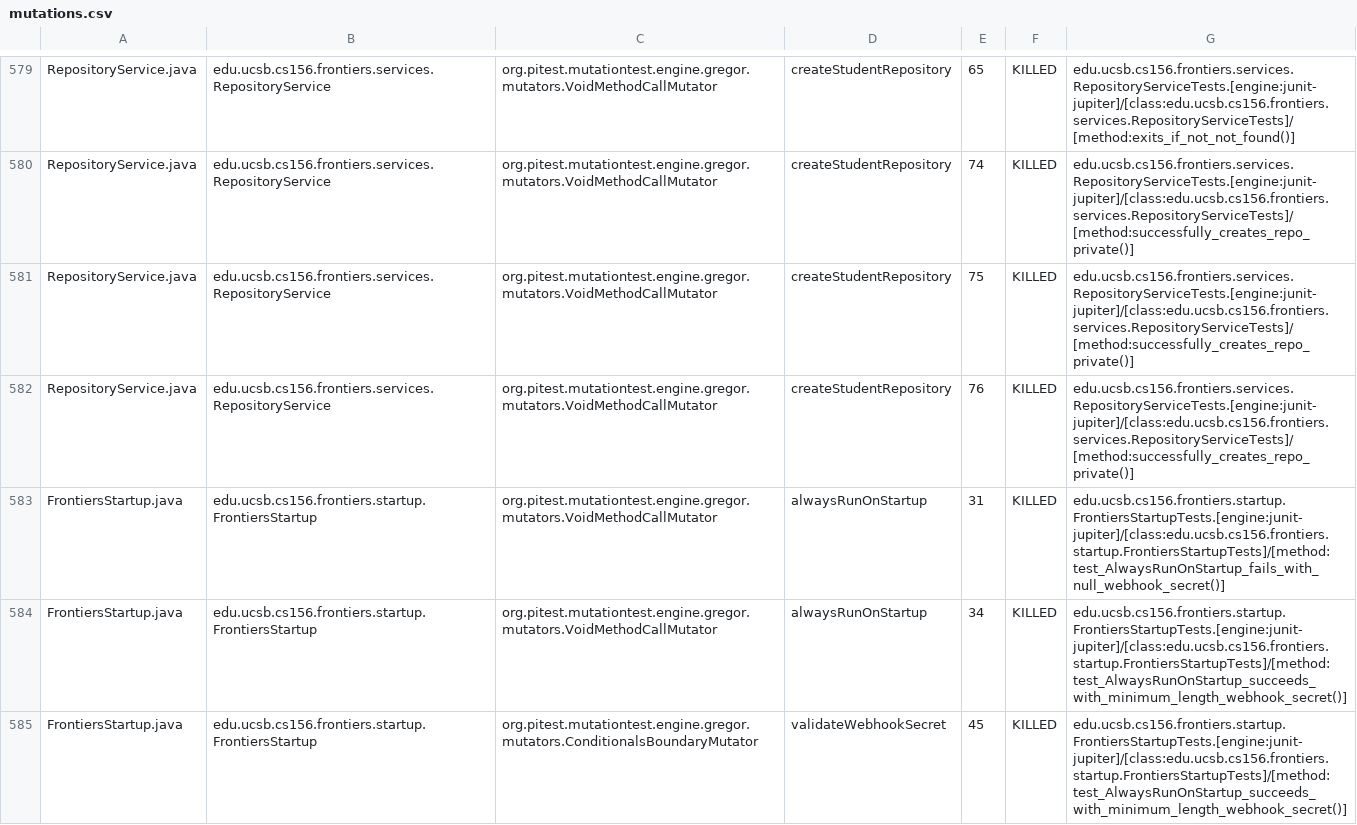
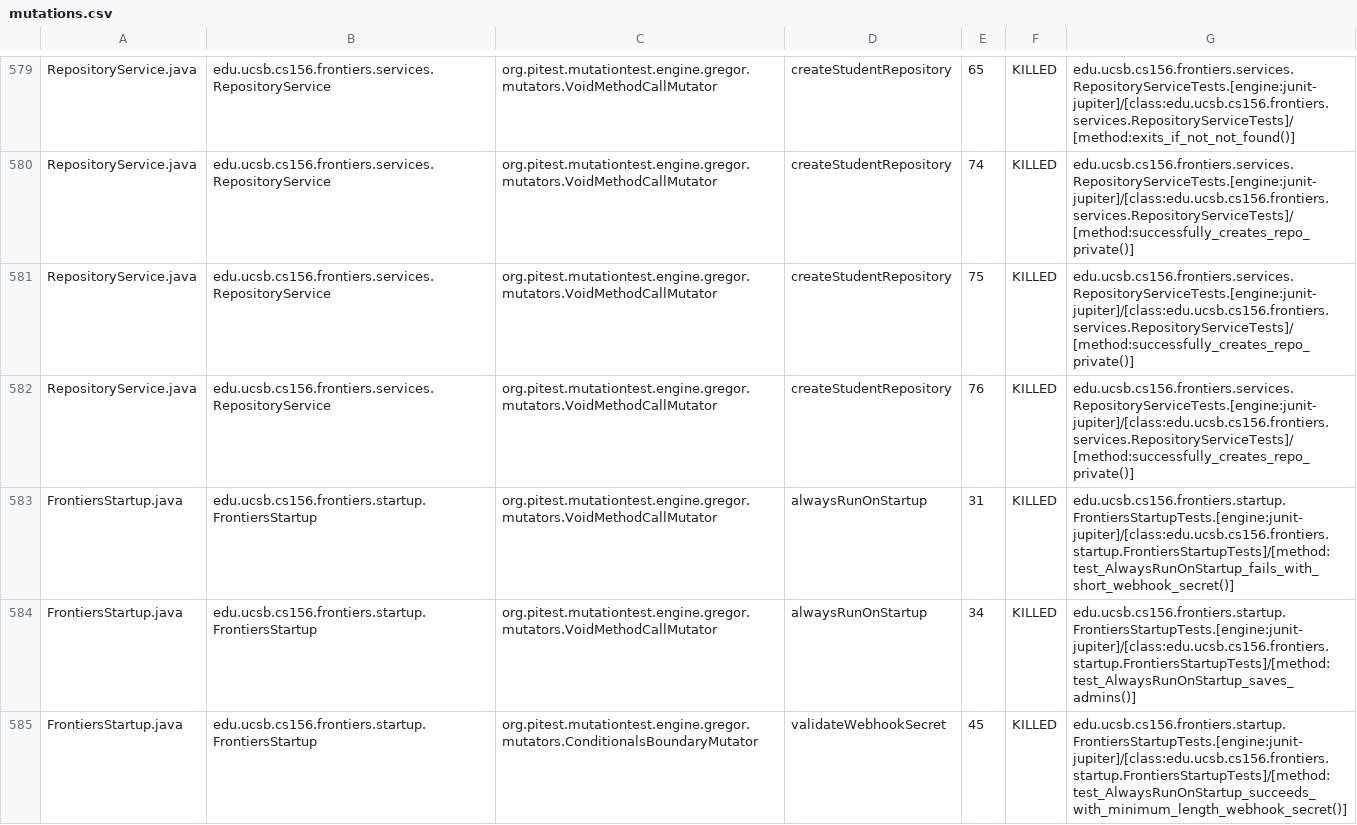
Before and after one commit to ucsb-cs156-f25/proj-frontiers-f25-12, a CSV file: prs/49/pitest/mutations.csv, drawn as a sheet; only a part is shown, gaps mark what is left out; the diff covers the shown part only.

Commit message:
Deploying to gh-pages from @ ucsb-cs156-f25/proj-frontiers-f25-12@53a0b325af7a404c27b232a6e2b150ba6dbacff1 🚀

```diff
--- a/prs/49/pitest/mutations.csv
+++ b/prs/49/pitest/mutations.csv
@@ -582,4 +582,4 @@ RepositoryService.java,edu.ucsb.cs156.frontiers.services.RepositoryService,org.p
 RepositoryService.java,edu.ucsb.cs156.frontiers.services.RepositoryService,org.pitest.mutationtest.engine.gregor.mutators.VoidMethodCallMutator,createStudentRepository,76,KILLED,edu.ucsb.cs156.frontiers.services.RepositoryServiceTests.[engine:junit-jupiter]/[class:edu.ucsb.cs156.frontiers.services.RepositoryServiceTests]/[method:successfully_creates_repo_private()]
-FrontiersStartup.java,edu.ucsb.cs156.frontiers.startup.FrontiersStartup,org.pitest.mutationtest.engine.gregor.mutators.VoidMethodCallMutator,alwaysRunOnStartup,31,KILLED,edu.ucsb.cs156.frontiers.startup.FrontiersStartupTests.[engine:junit-jupiter]/[class:edu.ucsb.cs156.frontiers.startup.FrontiersStartupTests]/[method:test_AlwaysRunOnStartup_fails_with_null_webhook_secret()]
-FrontiersStartup.java,edu.ucsb.cs156.frontiers.startup.FrontiersStartup,org.pitest.mutationtest.engine.gregor.mutators.VoidMethodCallMutator,alwaysRunOnStartup,34,KILLED,edu.ucsb.cs156.frontiers.startup.FrontiersStartupTests.[engine:junit-jupiter]/[class:edu.ucsb.cs156.frontiers.startup.FrontiersStartupTests]/[method:test_AlwaysRunOnStartup_succeeds_with_minimum_length_webhook_secret()]
+FrontiersStartup.java,edu.ucsb.cs156.frontiers.startup.FrontiersStartup,org.pitest.mutationtest.engine.gregor.mutators.VoidMethodCallMutator,alwaysRunOnStartup,31,KILLED,edu.ucsb.cs156.frontiers.startup.FrontiersStartupTests.[engine:junit-jupiter]/[class:edu.ucsb.cs156.frontiers.startup.FrontiersStartupTests]/[method:test_AlwaysRunOnStartup_fails_with_short_webhook_secret()]
+FrontiersStartup.java,edu.ucsb.cs156.frontiers.startup.FrontiersStartup,org.pitest.mutationtest.engine.gregor.mutators.VoidMethodCallMutator,alwaysRunOnStartup,34,KILLED,edu.ucsb.cs156.frontiers.startup.FrontiersStartupTests.[engine:junit-jupiter]/[class:edu.ucsb.cs156.frontiers.startup.FrontiersStartupTests]/[method:test_AlwaysRunOnStartup_saves_admins()]
 FrontiersStartup.java,edu.ucsb.cs156.frontiers.startup.FrontiersStartup,org.pitest.mutationtest.engine.gregor.mutators.ConditionalsBoundaryMutator,validateWebhookSecret,45,KILLED,edu.ucsb.cs156.frontiers.startup.FrontiersStartupTests.[engine:junit-jupiter]/[class:edu.ucsb.cs156.frontiers.startup.FrontiersStartupTests]/[method:test_AlwaysRunOnStartup_succeeds_with_minimum_length_webhook_secret()]
```
Also changed, not shown: 59 edited cells elsewhere in this file, 52 other files.
